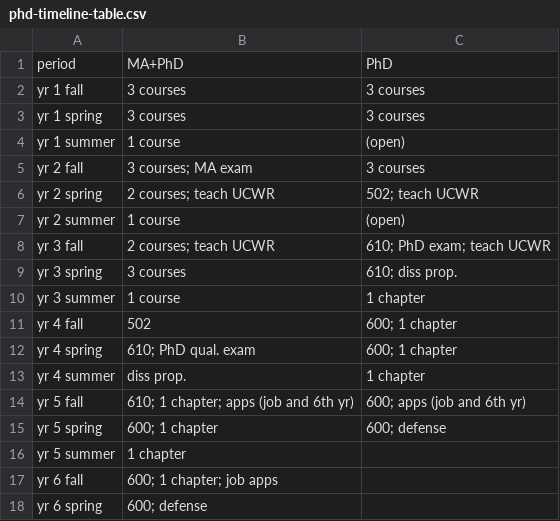
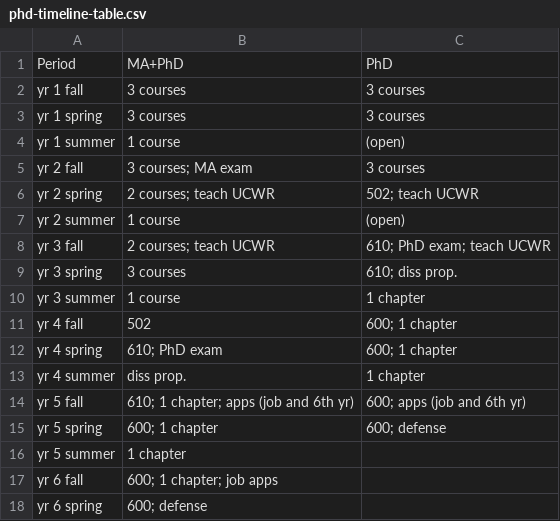
Before and after one commit to loyola-chicago-english/graduate-handbook, a CSV file: appendices/phd-timeline-table.csv, drawn as a sheet.

```diff
--- a/appendices/phd-timeline-table.csv
+++ b/appendices/phd-timeline-table.csv
@@ -1,2 +1,2 @@
-period,MA+PhD,PhD
+Period,MA+PhD,PhD
 yr 1 fall,3 courses,3 courses
@@ -11,3 +11,3 @@ yr 3 summer,1 course,1 chapter
 yr 4 fall,502,600; 1 chapter
-yr 4 spring,610; PhD qual. exam,600; 1 chapter
+yr 4 spring,610; PhD exam,600; 1 chapter
 yr 4 summer,diss prop.,1 chapter
```
Also changed, not shown: 1 other file.
